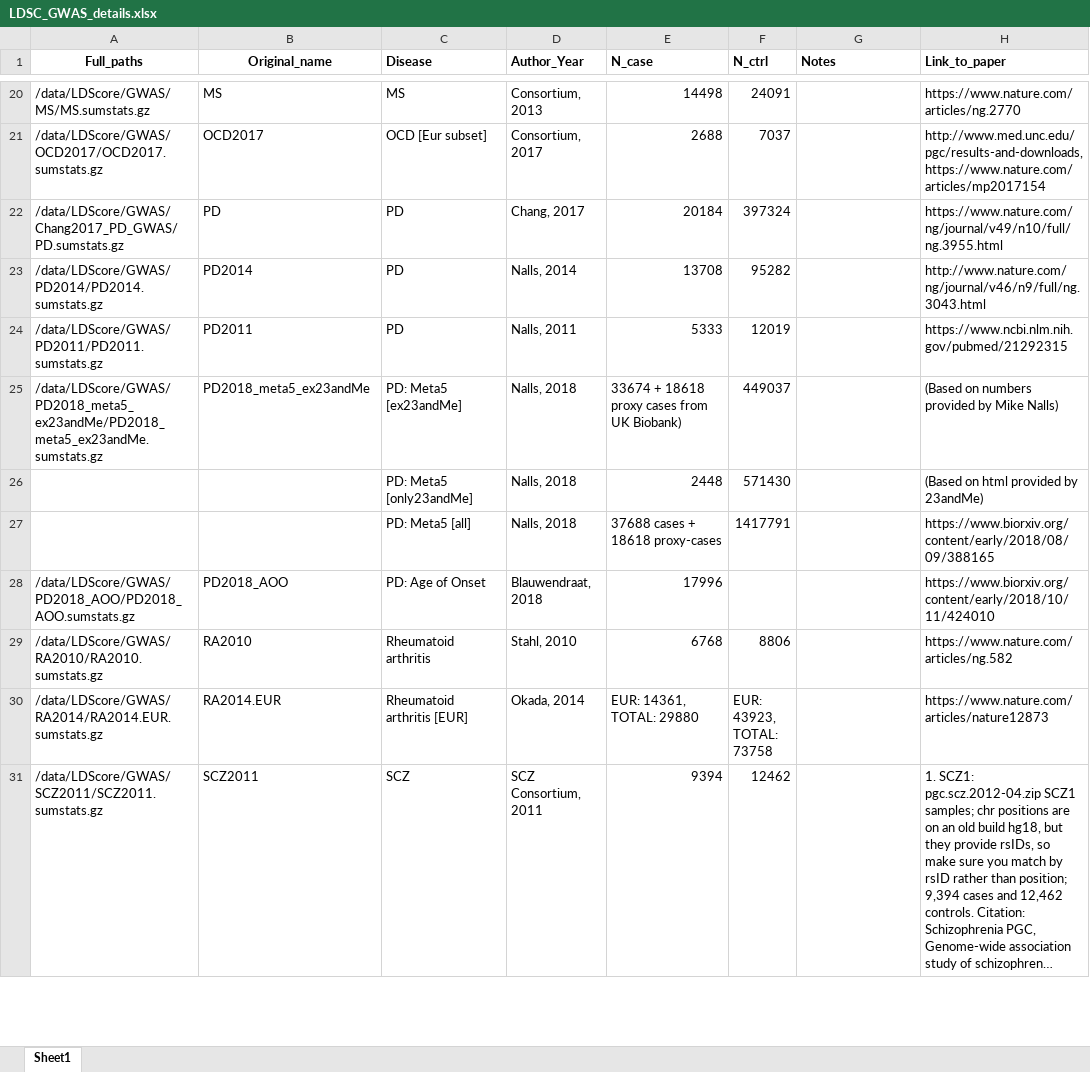
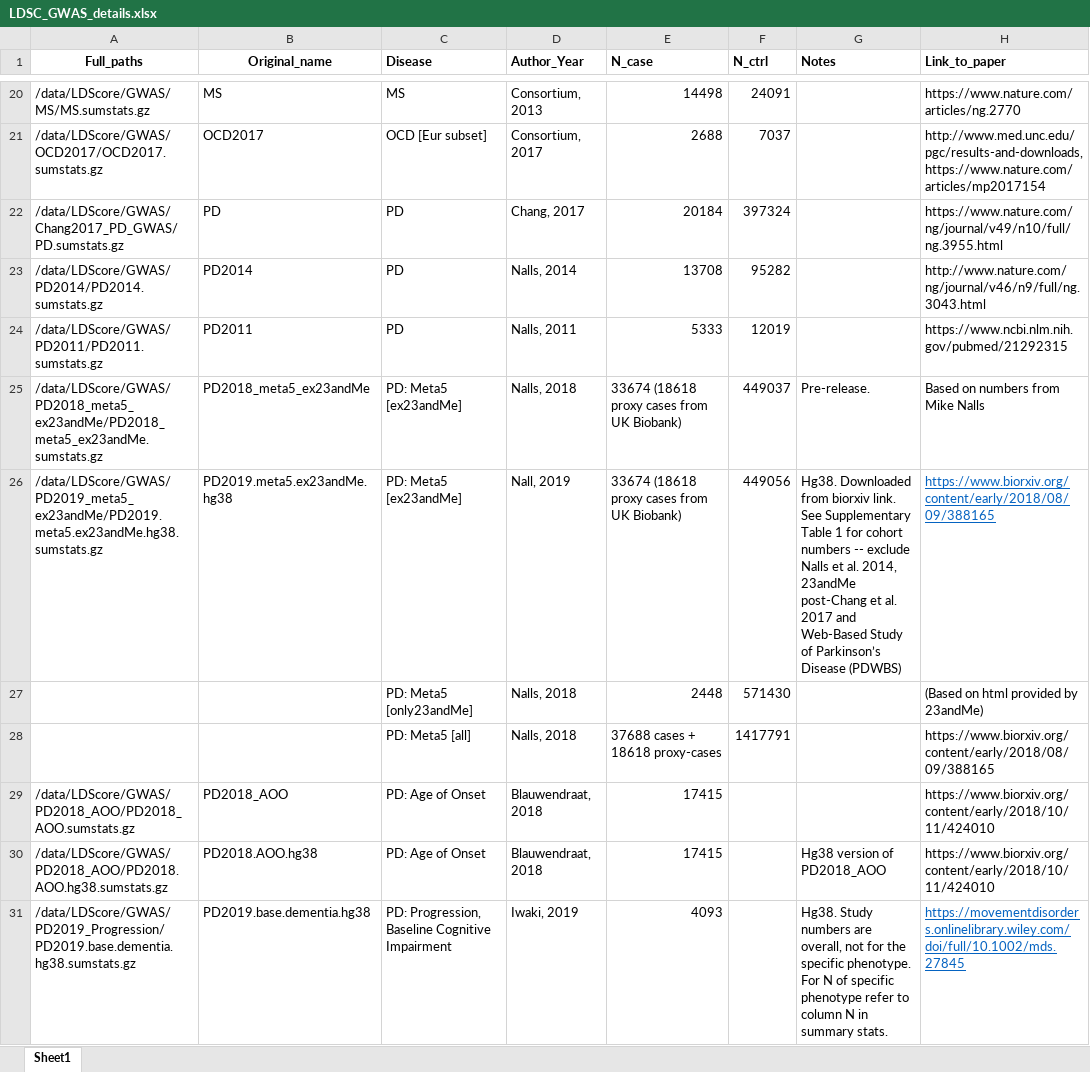
Before and after one commit to RHReynolds/LDSCforRyten, an Excel workbook: misc/LDSC_GWAS_details.xlsx, sheet Sheet1, drawn as a sheet; only a part is shown, gaps mark what is left out; the shorter side is filled out with more unchanged rows; long unchanged cells end in …; values as stored, in another font and other column widths than the file's, no borders; addresses are those after the commit; the diff covers the shown part only; the diff names each change by its address in the sheet, - before the commit and + after, or states it on an @@ line.

Commit message:
Updated GWAS details.

```diff
--- a/misc/LDSC_GWAS_details.xlsx (sheet Sheet1)
+++ b/misc/LDSC_GWAS_details.xlsx (sheet Sheet1)
-E25 (N_case): 33674 + 18618 proxy cases from UK Biobank)
+E25 (N_case): 33674 (18618 proxy cases from UK Biobank)
-G25 (Notes): (empty)
+G25 (Notes): Pre-release.
-H25 (Link_to_paper): (Based on numbers provided by Mike Nalls)
+H25 (Link_to_paper): Based on numbers from Mike Nalls
+row 26: /data/LDScore/GWAS/PD2019_meta5_ex23andMe/PD2019.meta5.ex23andMe.hg38.sumstats.gz | PD2019.meta5.ex23andMe.hg38 | PD: Meta5 [ex23andMe] | Nall, 2019 | 33674 (18618 proxy cases from UK Biobank) | 449056 | Hg38. Downloaded from biorxiv link. See Supplementary Table 1 for cohort numbers -- exclude Nalls et al. 2014, 23andMe post-Chang et al. 2017 and Web-Based Study of Parkinson’s Disease (PDWBS) | https://www.biorxiv.org/content/early/2018/08/09/388165
-E29 (N_case): 17996
+E29 (N_case): 17415
+row 30: /data/LDScore/GWAS/PD2018_AOO/PD2018.AOO.hg38.sumstats.gz | PD2018.AOO.hg38 | PD: Age of Onset | Blauwendraat, 2018 | 17415 |  | Hg38 version of PD2018_AOO | https://www.biorxiv.org/content/early/2018/10/11/424010
+row 31: /data/LDScore/GWAS/PD2019_Progression/PD2019.base.dementia.hg38.sumstats.gz | PD2019.base.dementia.hg38 | PD: Progression, Baseline Cognitive Impairment | Iwaki, 2019 | 4093 |  | Hg38. Study numbers are overall, not for the specific phenotype. For N of specific phenotype refer to column N in summary stats. | https://movementdisorders.onlinelibrary.wiley.com/doi/full/10.1002/mds.27845
```
Also changed, not shown: 7 added rows elsewhere in this sheet, 1 other file.
